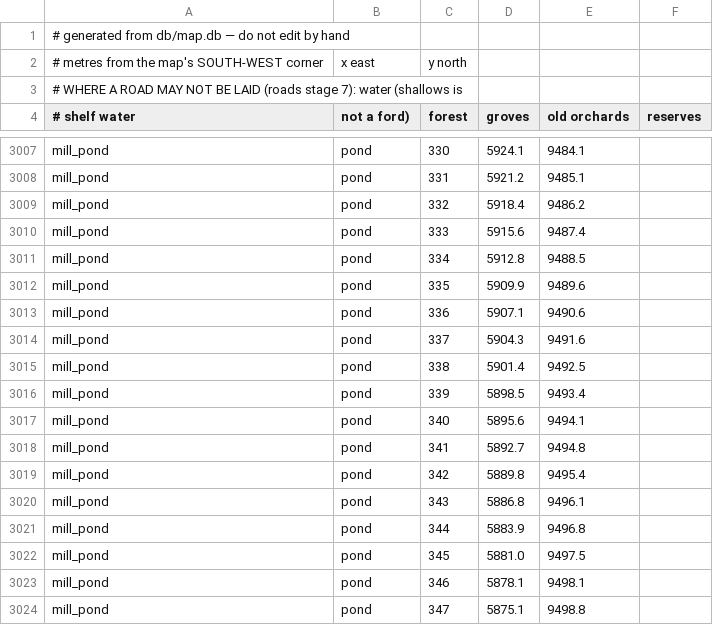
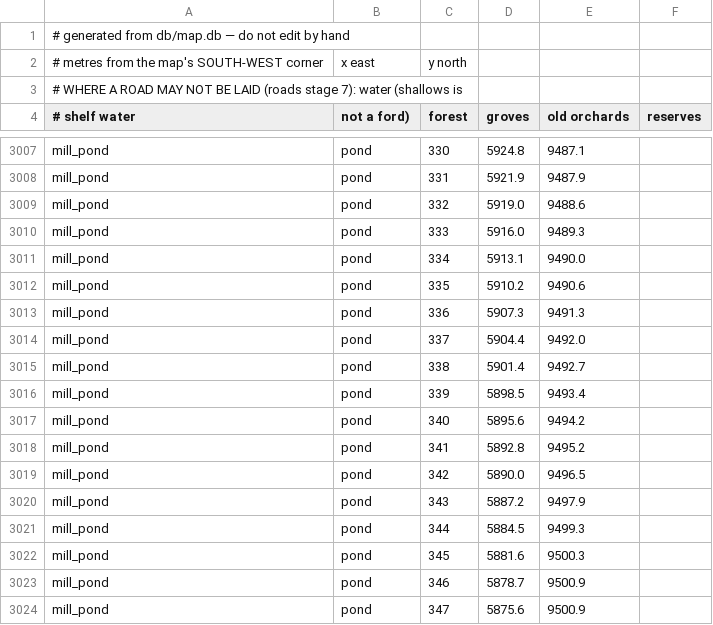
Before and after one commit to algb006/kolkhoz_root, a CSV file: tables/map_areas.csv, drawn as a sheet; only a part is shown, gaps mark what is left out; the diff covers the shown part only; the diff names each change by its address in the sheet, - before the commit and + after, or states it on an @@ line.

```diff
--- a/tables/map_areas.csv
+++ b/tables/map_areas.csv
-D3007 (groves): 5924.1
+D3007 (groves): 5924.8
-E3007 (old orchards): 9484.1
+E3007 (old orchards): 9487.1
-D3008 (groves): 5921.2
+D3008 (groves): 5921.9
-E3008 (old orchards): 9485.1
+E3008 (old orchards): 9487.9
-D3009 (groves): 5918.4
+D3009 (groves): 5919.0
-E3009 (old orchards): 9486.2
+E3009 (old orchards): 9488.6
-D3010 (groves): 5915.6
+D3010 (groves): 5916.0
-E3010 (old orchards): 9487.4
+E3010 (old orchards): 9489.3
-D3011 (groves): 5912.8
+D3011 (groves): 5913.1
-E3011 (old orchards): 9488.5
+E3011 (old orchards): 9490.0
-D3012 (groves): 5909.9
+D3012 (groves): 5910.2
-E3012 (old orchards): 9489.6
+E3012 (old orchards): 9490.6
-D3013 (groves): 5907.1
+D3013 (groves): 5907.3
-E3013 (old orchards): 9490.6
+E3013 (old orchards): 9491.3
-D3014 (groves): 5904.3
+D3014 (groves): 5904.4
-E3014 (old orchards): 9491.6
+E3014 (old orchards): 9492.0
-E3015 (old orchards): 9492.5
+E3015 (old orchards): 9492.7
-E3017 (old orchards): 9494.1
+E3017 (old orchards): 9494.2
-D3018 (groves): 5892.7
+D3018 (groves): 5892.8
-E3018 (old orchards): 9494.8
+E3018 (old orchards): 9495.2
-D3019 (groves): 5889.8
+D3019 (groves): 5890.0
-E3019 (old orchards): 9495.4
+E3019 (old orchards): 9496.5
-D3020 (groves): 5886.8
+D3020 (groves): 5887.2
-E3020 (old orchards): 9496.1
+E3020 (old orchards): 9497.9
-D3021 (groves): 5883.9
+D3021 (groves): 5884.5
-E3021 (old orchards): 9496.8
+E3021 (old orchards): 9499.3
-D3022 (groves): 5881.0
+D3022 (groves): 5881.6
-E3022 (old orchards): 9497.5
+E3022 (old orchards): 9500.3
-D3023 (groves): 5878.1
+D3023 (groves): 5878.7
-E3023 (old orchards): 9498.1
+E3023 (old orchards): 9500.9
-D3024 (groves): 5875.1
+D3024 (groves): 5875.6
-E3024 (old orchards): 9498.8
+E3024 (old orchards): 9500.9
```
Also changed, not shown: 69 edited cells elsewhere in this file.
